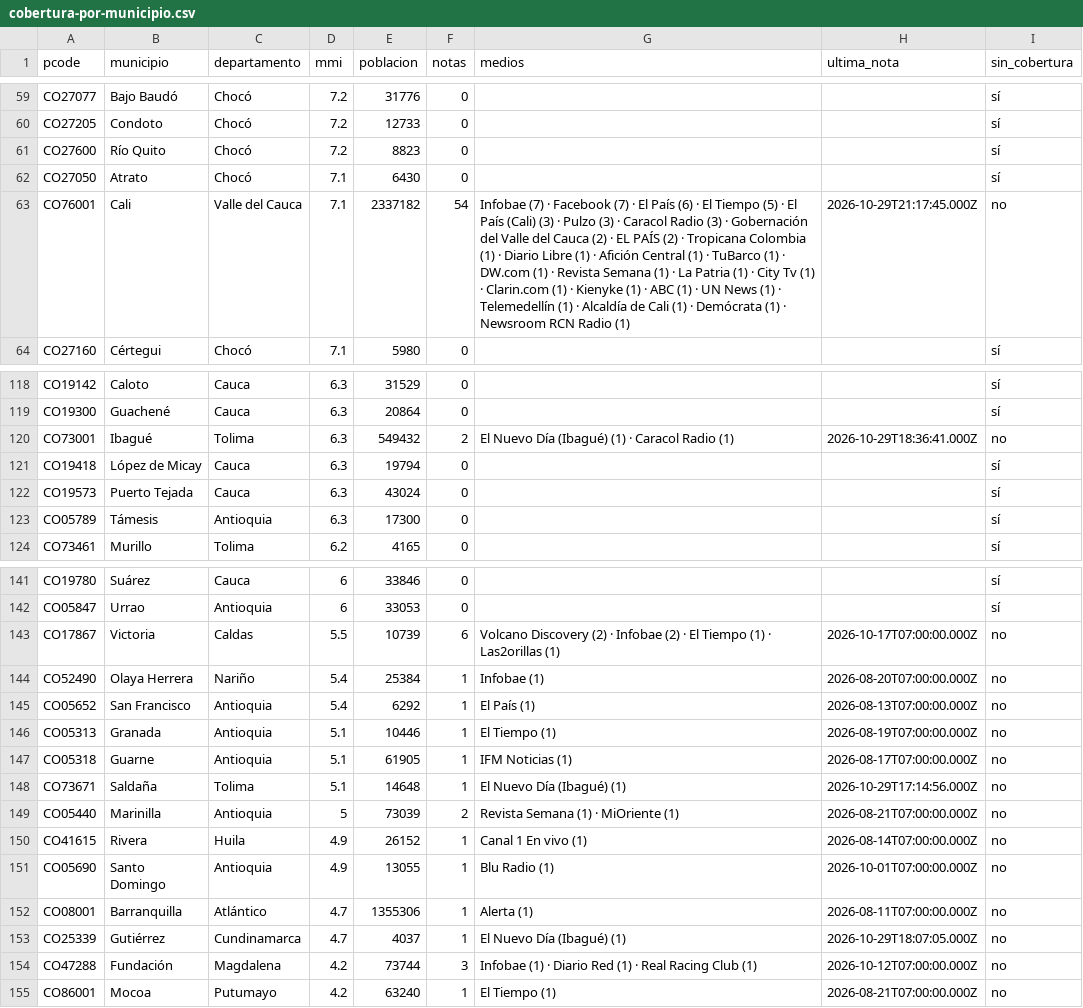
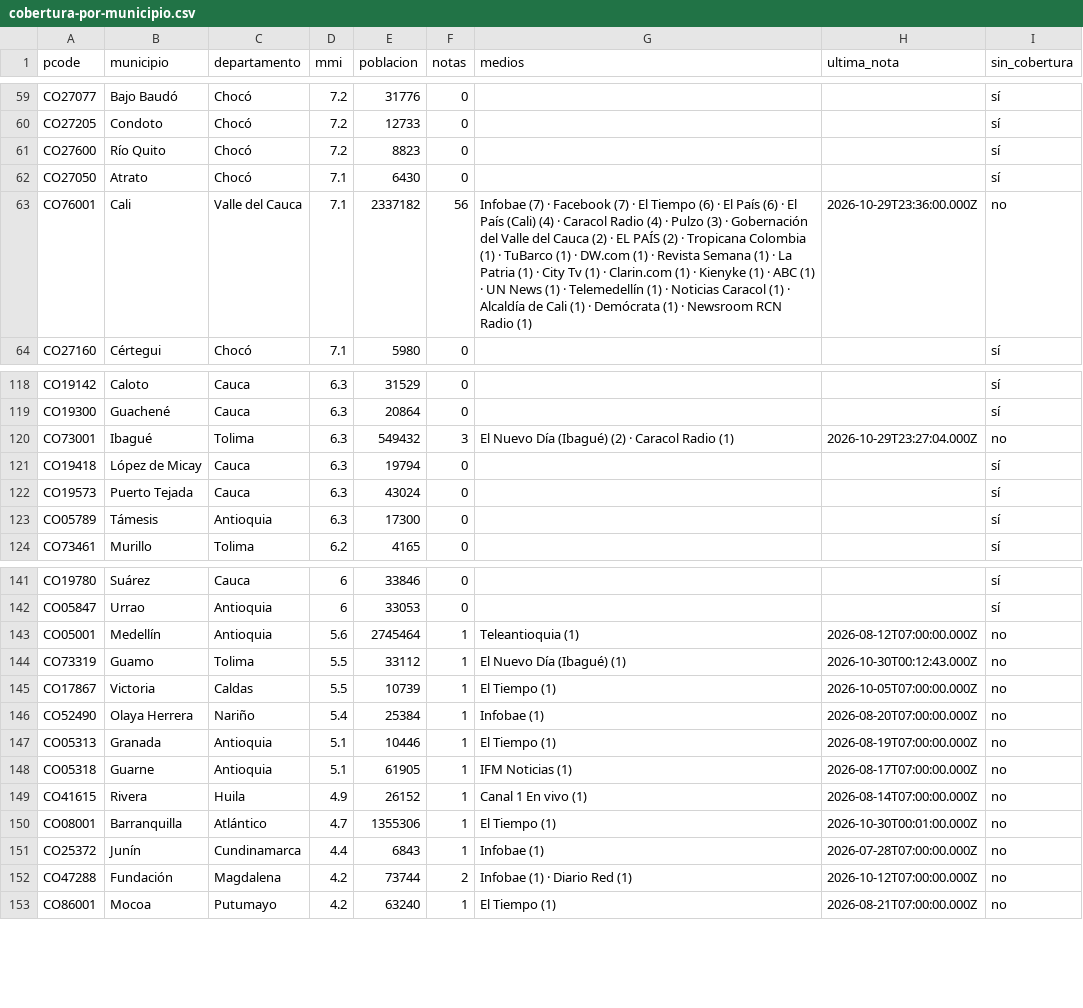
Before and after one commit to YesidAlmanzaGamba/report_cali, a CSV file: data/export/cobertura-por-municipio.csv, drawn as a sheet; only a part is shown, gaps mark what is left out; the diff covers the shown part only.

```diff
--- a/data/export/cobertura-por-municipio.csv
+++ b/data/export/cobertura-por-municipio.csv
@@ -62,3 +62,3 @@ CO27600,Río Quito,Chocó,7.2,8823,0,,,sí
 CO27050,Atrato,Chocó,7.1,6430,0,,,sí
-CO76001,Cali,Valle del Cauca,7.1,2337182,54,Infobae (7) · Facebook (7) · El País (6) · El Tiempo (5) · El País (Cali) (3) · Pulzo (3) · Caracol Radio (3) · Gobernación del Valle del Cauca (2) · EL PAÍS (2) · Tropicana Colombia (1) · Diario Libre (1) · Afición Central (1) · TuBarco (1) · DW.com (1) · Revista Semana (1) · La Patria (1) · City Tv (1) · Clarin.com (1) · Kienyke (1) · ABC (1) · UN News (1) · Telemedellín (1) · Alcaldía de Cali (1) · Demócrata (1) · Newsroom RCN Radio (1),2026-10-29T21:17:45.000Z,no
+CO76001,Cali,Valle del Cauca,7.1,2337182,56,Infobae (7) · Facebook (7) · El Tiempo (6) · El País (6) · El País (Cali) (4) · Caracol Radio (4) · Pulzo (3) · Gobernación del Valle del Cauca (2) · EL PAÍS (2) · Tropicana Colombia (1) · TuBarco (1) · DW.com (1) · Revista Semana (1) · La Patria (1) · City Tv (1) · Clarin.com (1) · Kienyke (1) · ABC (1) · UN News (1) · Telemedellín (1) · Noticias Caracol (1) · Alcaldía de Cali (1) · Demócrata (1) · Newsroom RCN Radio (1),2026-10-29T23:36:00.000Z,no
 CO27160,Cértegui,Chocó,7.1,5980,0,,,sí
@@ -119,3 +119,3 @@ CO19142,Caloto,Cauca,6.3,31529,0,,,sí
 CO19300,Guachené,Cauca,6.3,20864,0,,,sí
-CO73001,Ibagué,Tolima,6.3,549432,2,El Nuevo Día (Ibagué) (1) · Caracol Radio (1),2026-10-29T18:36:41.000Z,no
+CO73001,Ibagué,Tolima,6.3,549432,3,El Nuevo Día (Ibagué) (2) · Caracol Radio (1),2026-10-29T23:27:04.000Z,no
 CO19418,López de Micay,Cauca,6.3,19794,0,,,sí
@@ -142,14 +142,12 @@ CO19780,Suárez,Cauca,6,33846,0,,,sí
 CO05847,Urrao,Antioquia,6,33053,0,,,sí
-CO17867,Victoria,Caldas,5.5,10739,6,Volcano Discovery (2) · Infobae (2) · El Tiempo (1) · Las2orillas (1),2026-10-17T07:00:00.000Z,no
+CO05001,Medellín,Antioquia,5.6,2745464,1,Teleantioquia (1),2026-08-12T07:00:00.000Z,no
+CO73319,Guamo,Tolima,5.5,33112,1,El Nuevo Día (Ibagué) (1),2026-10-30T00:12:43.000Z,no
+CO17867,Victoria,Caldas,5.5,10739,1,El Tiempo (1),2026-10-05T07:00:00.000Z,no
 CO52490,Olaya Herrera,Nariño,5.4,25384,1,Infobae (1),2026-08-20T07:00:00.000Z,no
-CO05652,San Francisco,Antioquia,5.4,6292,1,El País (1),2026-08-13T07:00:00.000Z,no
 CO05313,Granada,Antioquia,5.1,10446,1,El Tiempo (1),2026-08-19T07:00:00.000Z,no
 CO05318,Guarne,Antioquia,5.1,61905,1,IFM Noticias (1),2026-08-17T07:00:00.000Z,no
-CO73671,Saldaña,Tolima,5.1,14648,1,El Nuevo Día (Ibagué) (1),2026-10-29T17:14:56.000Z,no
-CO05440,Marinilla,Antioquia,5,73039,2,Revista Semana (1) · MiOriente (1),2026-08-21T07:00:00.000Z,no
 CO41615,Rivera,Huila,4.9,26152,1,Canal 1 En vivo (1),2026-08-14T07:00:00.000Z,no
-CO05690,Santo Domingo,Antioquia,4.9,13055,1,Blu Radio (1),2026-10-01T07:00:00.000Z,no
-CO08001,Barranquilla,Atlántico,4.7,1355306,1,Alerta (1),2026-08-11T07:00:00.000Z,no
-CO25339,Gutiérrez,Cundinamarca,4.7,4037,1,El Nuevo Día (Ibagué) (1),2026-10-29T18:07:05.000Z,no
-CO47288,Fundación,Magdalena,4.2,73744,3,Infobae (1) · Diario Red (1) · Real Racing Club (1),2026-10-12T07:00:00.000Z,no
+CO08001,Barranquilla,Atlántico,4.7,1355306,1,El Tiempo (1),2026-10-30T00:01:00.000Z,no
+CO25372,Junín,Cundinamarca,4.4,6843,1,Infobae (1),2026-07-28T07:00:00.000Z,no
+CO47288,Fundación,Magdalena,4.2,73744,2,Infobae (1) · Diario Red (1),2026-10-12T07:00:00.000Z,no
 CO86001,Mocoa,Putumayo,4.2,63240,1,El Tiempo (1),2026-08-21T07:00:00.000Z,no
```
Also changed, not shown: 19 edited cells elsewhere in this file, 5 other files.
